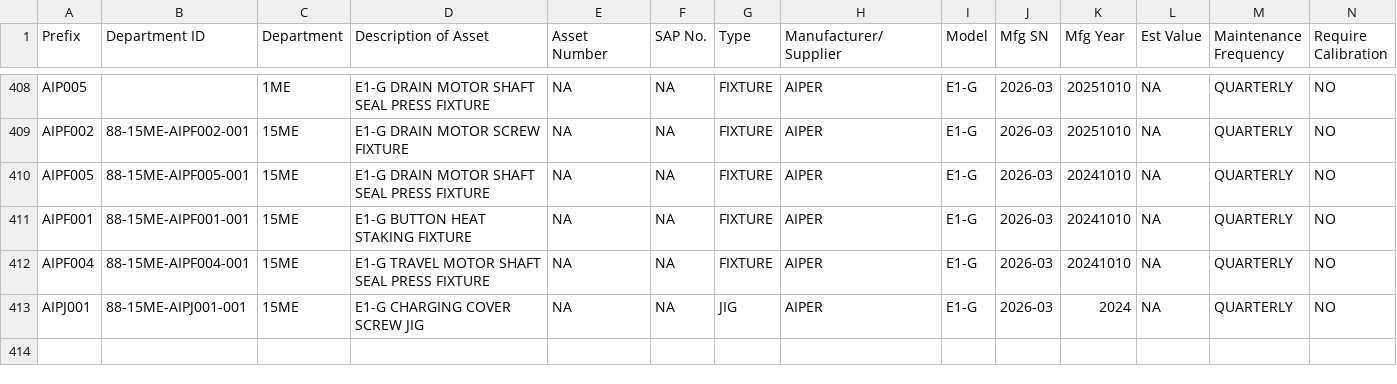
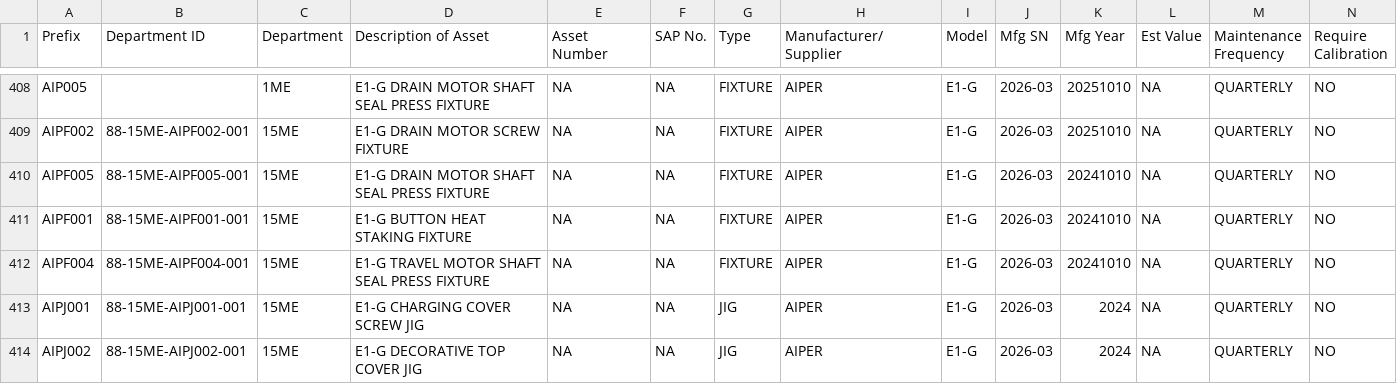
Before and after one commit to azlihanifiah/ME-Dashboard, a CSV file: data/assets_export.csv, drawn as a sheet; only a part is shown, gaps mark what is left out; rows hold the shown columns only; the diff names each change by its address in the sheet, - before the commit and + after, or states it on an @@ line.

Commit message:
Auto-save: Update assets (2026-03-03 03:37:03)

```diff
--- a/data/assets_export.csv
+++ b/data/assets_export.csv
+row 414: AIPJ002 | 88-15ME-AIPJ002-001 | 15ME | E1-G DECORATIVE TOP COVER JIG | NA | NA | JIG | AIPER | E1-G | 2026-03 | 2024 | NA | QUARTERLY | NO
```
